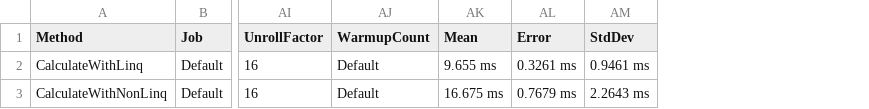
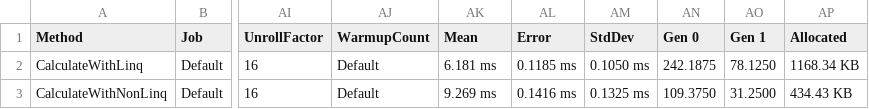
Before and after one commit to teachmeabhinav/Benchmark, a CSV file: BenchmarkingLib/bin/Release/netcoreapp2.0/BenchmarkDotNet.Artifacts/results/BenchmarkingLib.Program-report.csv, drawn as a sheet; only a part is shown, gaps mark what is left out; the diff names each change by its address in the sheet, - before the commit and + after, or states it on an @@ line.

```diff
--- a/BenchmarkingLib/bin/Release/netcoreapp2.0/BenchmarkDotNet.Artifacts/results/BenchmarkingLib.Program-report.csv
+++ b/BenchmarkingLib/bin/Release/netcoreapp2.0/BenchmarkDotNet.Artifacts/results/BenchmarkingLib.Program-report.csv
+column AN (Gen 0), rows 2-3: 242.1875 | 109.3750
+column AO (Gen 1), rows 2-3: 78.1250 | 31.2500
+column AP (Allocated), rows 2-3: 1168.34 KB | 434.43 KB
-AK2 (Mean): 9.655 ms
+AK2 (Mean): 6.181 ms
-AL2 (Error): 0.3261 ms
+AL2 (Error): 0.1185 ms
-AM2 (StdDev): 0.9461 ms
+AM2 (StdDev): 0.1050 ms
-AK3 (Mean): 16.675 ms
+AK3 (Mean): 9.269 ms
-AL3 (Error): 0.7679 ms
+AL3 (Error): 0.1416 ms
-AM3 (StdDev): 2.2643 ms
+AM3 (StdDev): 0.1325 ms
```
Also changed, not shown: 49 other files.
